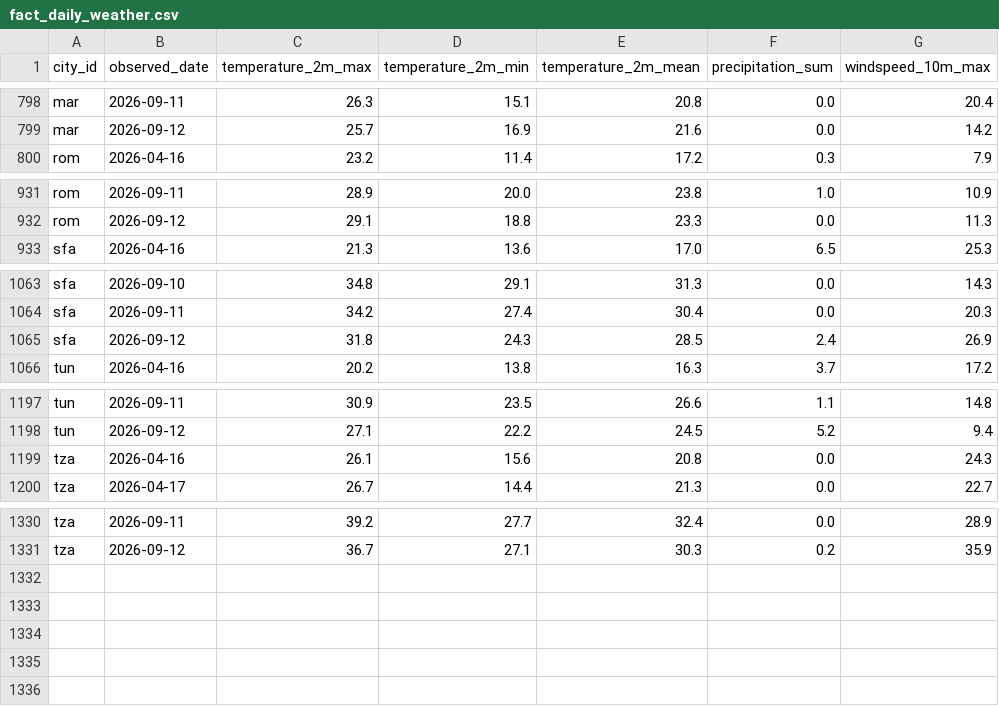
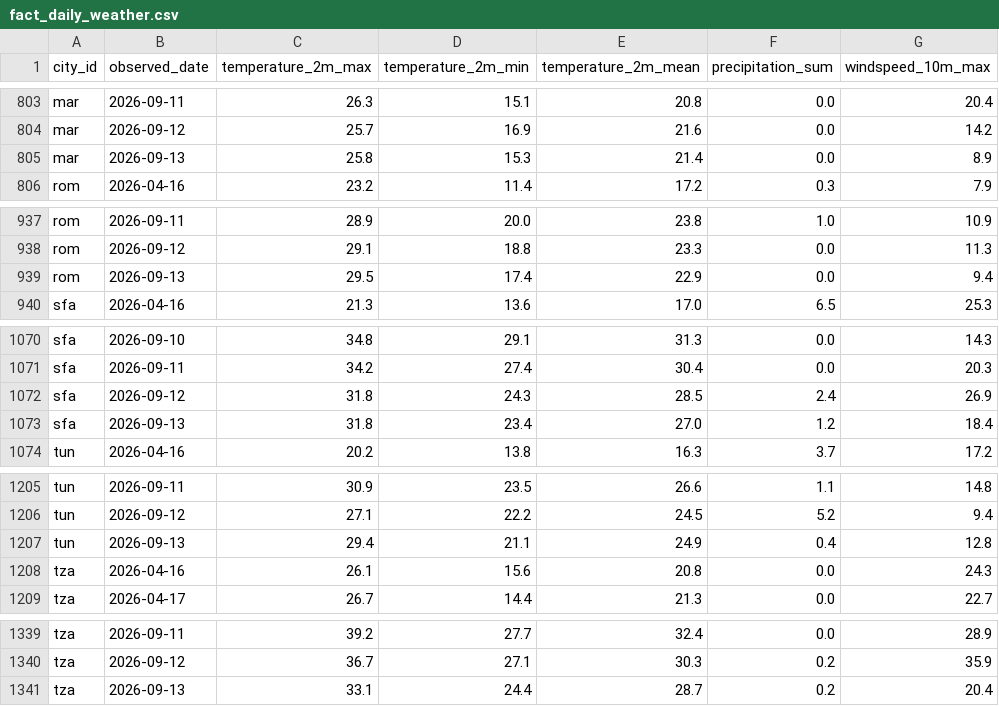
Before and after one commit to EyaAzzabi/daily-climate-pipeline, a CSV file: data/fact_daily_weather.csv, drawn as a sheet; only a part is shown, gaps mark what is left out; the diff covers the shown part only.

```diff
--- a/data/fact_daily_weather.csv
+++ b/data/fact_daily_weather.csv
@@ -799,2 +804,3 @@ mar,2026-09-11,26.3,15.1,20.8,0.0,20.4
 mar,2026-09-12,25.7,16.9,21.6,0.0,14.2
+mar,2026-09-13,25.8,15.3,21.4,0.0,8.9
 rom,2026-04-16,23.2,11.4,17.2,0.3,7.9
@@ -932,2 +938,3 @@ rom,2026-09-11,28.9,20.0,23.8,1.0,10.9
 rom,2026-09-12,29.1,18.8,23.3,0.0,11.3
+rom,2026-09-13,29.5,17.4,22.9,0.0,9.4
 sfa,2026-04-16,21.3,13.6,17.0,6.5,25.3
@@ -1065,2 +1072,3 @@ sfa,2026-09-11,34.2,27.4,30.4,0.0,20.3
 sfa,2026-09-12,31.8,24.3,28.5,2.4,26.9
+sfa,2026-09-13,31.8,23.4,27.0,1.2,18.4
 tun,2026-04-16,20.2,13.8,16.3,3.7,17.2
@@ -1198,2 +1206,3 @@ tun,2026-09-11,30.9,23.5,26.6,1.1,14.8
 tun,2026-09-12,27.1,22.2,24.5,5.2,9.4
+tun,2026-09-13,29.4,21.1,24.9,0.4,12.8
 tza,2026-04-16,26.1,15.6,20.8,0.0,24.3
@@ -1331 +1340,2 @@ tza,2026-09-11,39.2,27.7,32.4,0.0,28.9
 tza,2026-09-12,36.7,27.1,30.3,0.2,35.9
+tza,2026-09-13,33.1,24.4,28.7,0.2,20.4
```
Also changed, not shown: 5 added rows elsewhere in this file, 4 other files.
